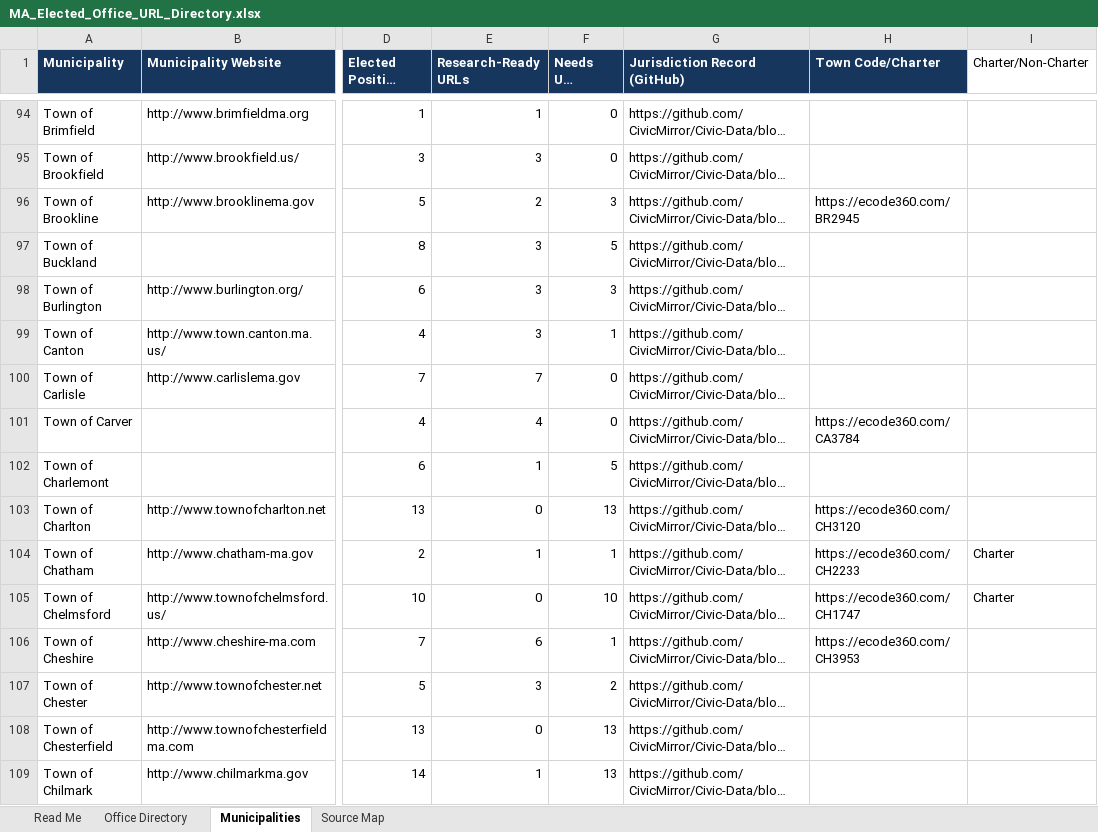
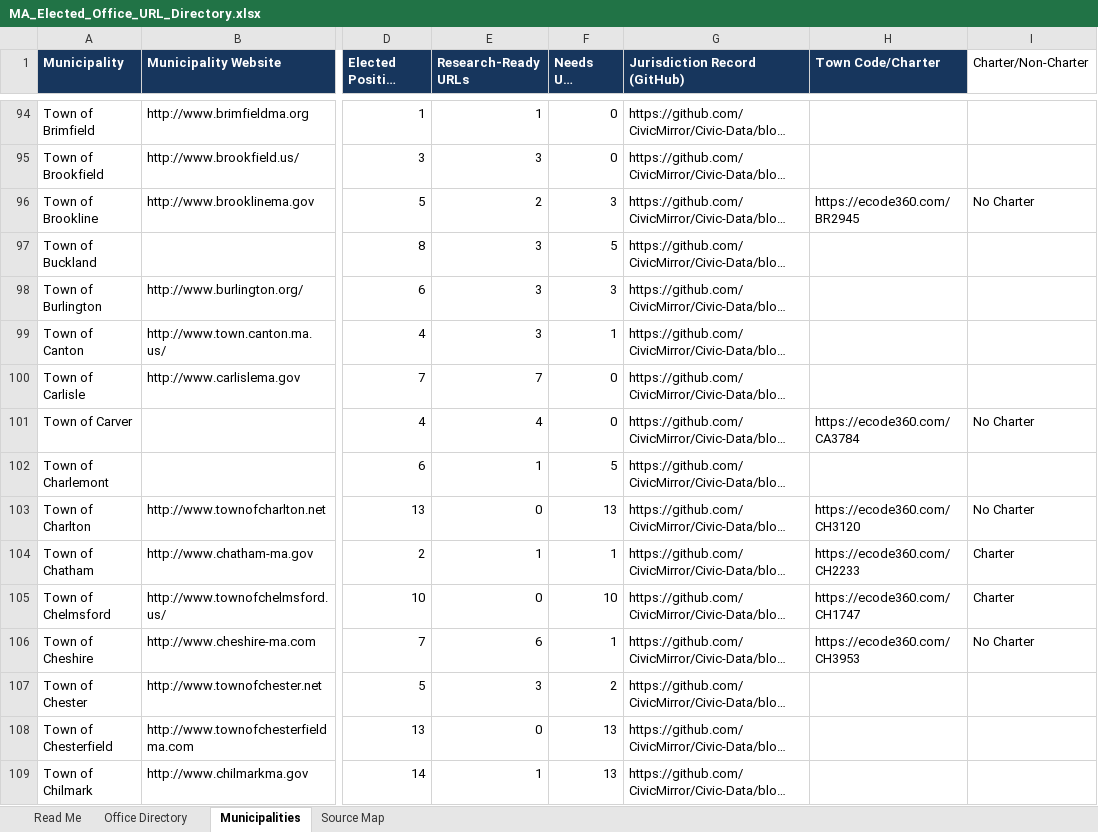
Before and after one commit to CivicMirror/Civic-Data, an Excel workbook: data/us/ma/MA_Elected_Office_URL_Directory.xlsx, sheet Municipalities, drawn as a sheet; only a part is shown, gaps mark what is left out; long unchanged cells end in …; values as stored, in another font and other column widths than the file's, no borders; conditional formats and table styles not drawn; the diff covers the shown part only; the diff names each change by its address in the sheet, - before the commit and + after, or states it on an @@ line.

```diff
--- a/data/us/ma/MA_Elected_Office_URL_Directory.xlsx (sheet Municipalities)
+++ b/data/us/ma/MA_Elected_Office_URL_Directory.xlsx (sheet Municipalities)
-I96 (Charter/Non-Charter): (empty)
+I96 (Charter/Non-Charter): No Charter
-I101 (Charter/Non-Charter): (empty)
+I101 (Charter/Non-Charter): No Charter
-I103 (Charter/Non-Charter): (empty)
+I103 (Charter/Non-Charter): No Charter
-I106 (Charter/Non-Charter): (empty)
+I106 (Charter/Non-Charter): No Charter
```
Also changed, not shown: 67 edited cells elsewhere in this sheet.
